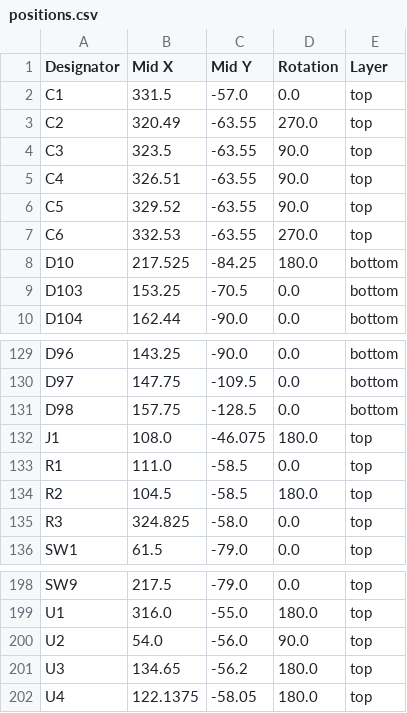
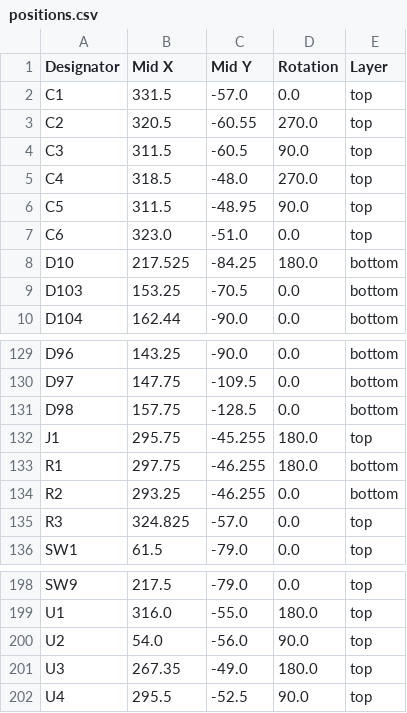
Before and after one commit to CreatorPoints/Tachi-Ninja, a CSV file: Production/pcb-a/positions.csv, drawn as a sheet; only a part is shown, gaps mark what is left out.

```diff
--- a/Production/pcb-a/positions.csv
+++ b/Production/pcb-a/positions.csv
@@ -2,7 +2,7 @@
 C1,331.5,-57.0,0.0,top
-C2,320.49,-63.55,270.0,top
-C3,323.5,-63.55,90.0,top
-C4,326.51,-63.55,90.0,top
-C5,329.52,-63.55,90.0,top
-C6,332.53,-63.55,270.0,top
+C2,320.5,-60.55,270.0,top
+C3,311.5,-60.5,90.0,top
+C4,318.5,-48.0,270.0,top
+C5,311.5,-48.95,90.0,top
+C6,323.0,-51.0,0.0,top
 D10,217.525,-84.25,180.0,bottom
@@ -131,6 +131,6 @@ D97,147.75,-109.5,0.0,bottom
 D98,157.75,-128.5,0.0,bottom
-J1,108.0,-46.075,180.0,top
-R1,111.0,-58.5,0.0,top
-R2,104.5,-58.5,180.0,top
-R3,324.825,-58.0,0.0,top
+J1,295.75,-45.255,180.0,top
+R1,297.75,-46.255,180.0,bottom
+R2,293.25,-46.255,0.0,bottom
+R3,324.825,-57.0,0.0,top
 SW1,61.5,-79.0,0.0,top
@@ -200,3 +200,3 @@ U1,316.0,-55.0,180.0,top
 U2,54.0,-56.0,90.0,top
-U3,134.65,-56.2,180.0,top
-U4,122.1375,-58.05,180.0,top
+U3,267.35,-49.0,180.0,top
+U4,295.5,-52.5,90.0,top
```
Also changed, not shown: 4 other files.
